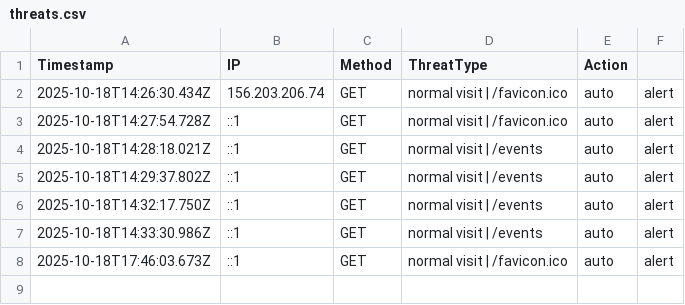
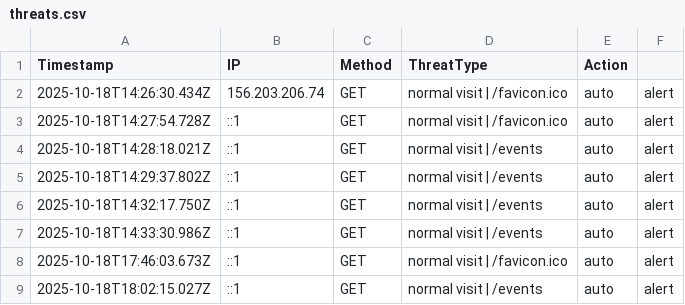
Before and after one commit to etiqotwf/honeypotpro, a CSV file: logs/threats.csv, drawn as a sheet; the diff names each change by its address in the sheet, - before the commit and + after, or states it on an @@ line.

Commit message:
Auto commit before push: 2025-10-18T18:05:20.761Z

```diff
--- a/logs/threats.csv
+++ b/logs/threats.csv
+row 9: 2025-10-18T18:02:15.027Z | ::1 | GET | normal visit | /events | auto | alert
```
Also changed, not shown: 2 other files.
